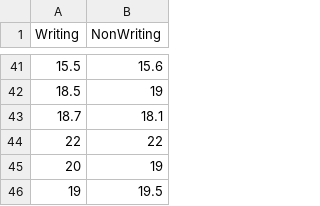
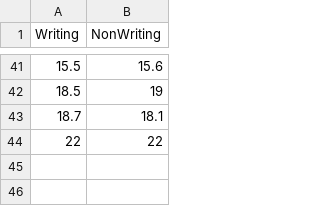
Before and after one commit to ttegt/MATH1320, a CSV file: spreads.csv, drawn as a sheet; only a part is shown, gaps mark what is left out.

Commit message:
Update spreads.csv
removed case

```diff
--- a/spreads.csv
+++ b/spreads.csv
@@ -44,3 +44 @@ Writing,NonWriting
 22,22
-20,19
-19,19.5
```
